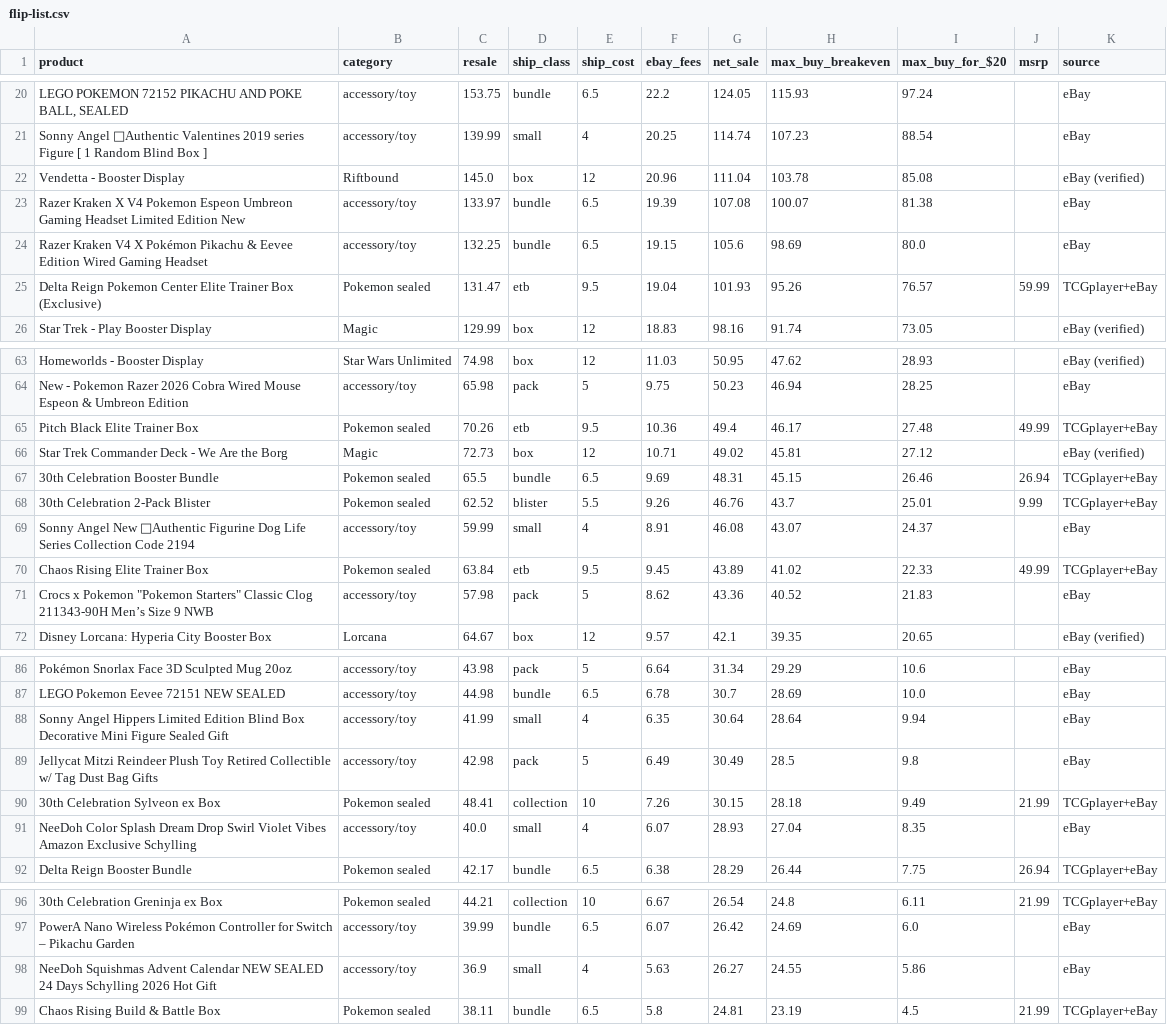
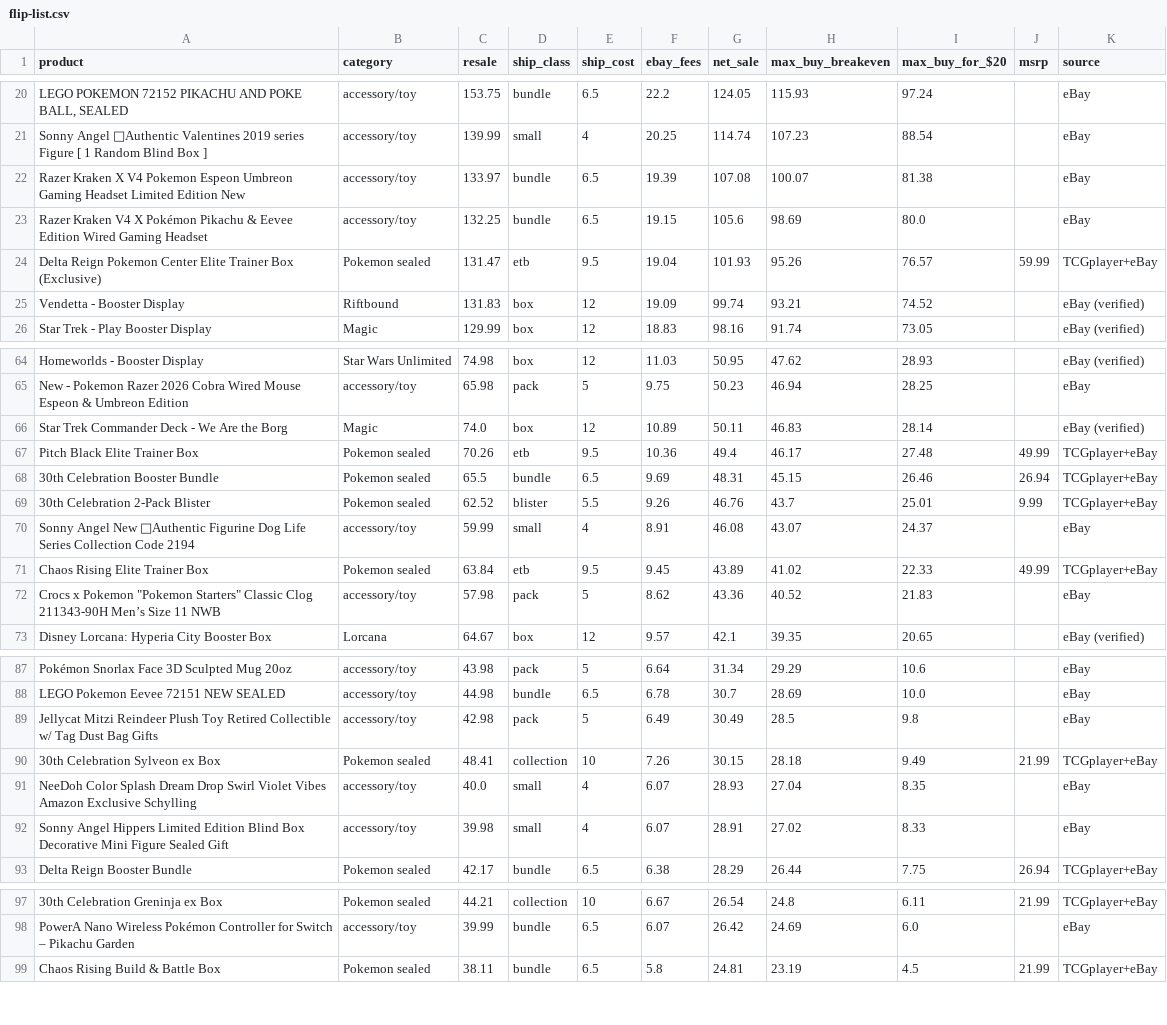
Before and after one commit to osphantom/pokemon-card-feed, a CSV file: flip-list.csv, drawn as a sheet; only a part is shown, gaps mark what is left out; removed rows and columns are numbered as before the commit, all else as after; the diff covers the shown part only; the diff names each change by its address in the sheet, - before the commit and + after, or states it on an @@ line.

```diff
--- a/flip-list.csv
+++ b/flip-list.csv
-row 22: Vendetta - Booster Display | Riftbound | 145.0 | box | 12 | 20.96 | 111.04 | 103.78 | 85.08 |  | eBay (verified)
+row 25: Vendetta - Booster Display | Riftbound | 131.83 | box | 12 | 19.09 | 99.74 | 93.21 | 74.52 |  | eBay (verified)
+row 66: Star Trek Commander Deck - We Are the Borg | Magic | 74.0 | box | 12 | 10.89 | 50.11 | 46.83 | 28.14 |  | eBay (verified)
-row 66: Star Trek Commander Deck - We Are the Borg | Magic | 72.73 | box | 12 | 10.71 | 49.02 | 45.81 | 27.12 |  | eBay (verified)
-A72 (product): …Men’s Size 9 NWB
+A72 (product): …Men’s Size 11 NWB
-row 88: Sonny Angel Hippers Limited Edition Blind Box Decorative Mini Figure Sealed Gift | accessory/toy | 41.99 | small | 4 | 6.35 | 30.64 | 28.64 | 9.94 |  | eBay
+row 92: Sonny Angel Hippers Limited Edition Blind Box Decorative Mini Figure Sealed Gift | accessory/toy | 39.98 | small | 4 | 6.07 | 28.91 | 27.02 | 8.33 |  | eBay
-row 98: NeeDoh Squishmas Advent Calendar NEW SEALED 24 Days Schylling 2026 Hot Gift | accessory/toy | 36.9 | small | 4 | 5.63 | 26.27 | 24.55 | 5.86 |  | eBay
```
Also changed, not shown: 8 added rows, 4 removed rows and 1 edited cell elsewhere in this file, 6 other files.
